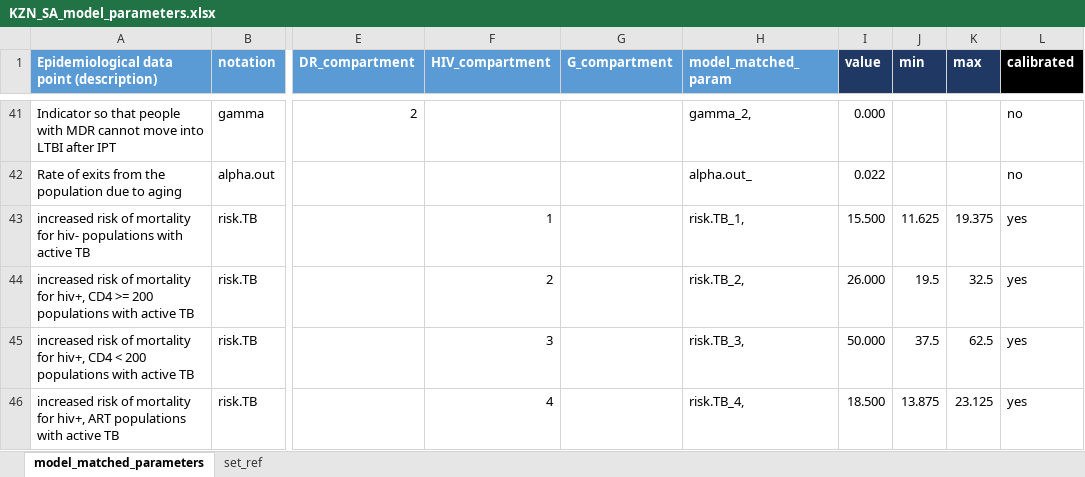
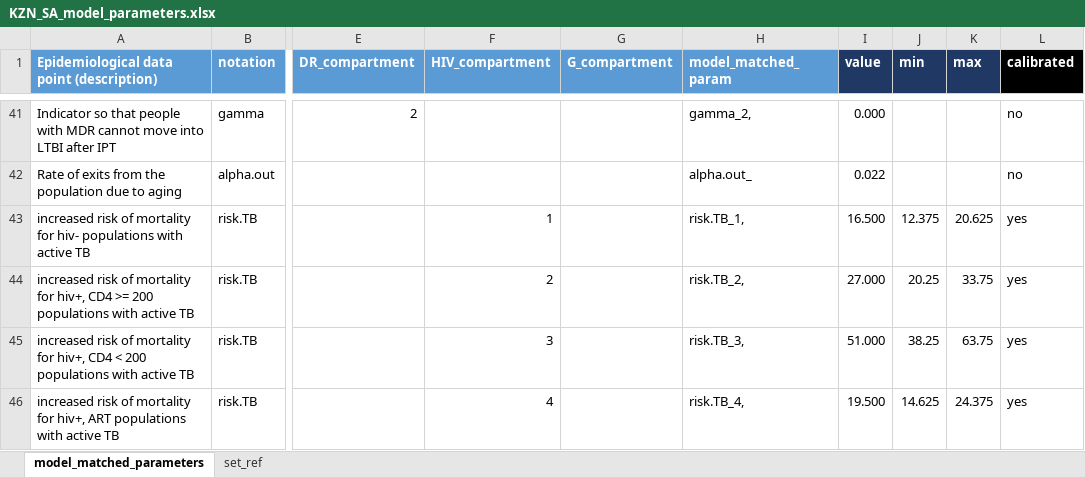
Before and after one commit to cgreene3/dynamic_transmission_model_HIV_TB_KZN_SA, an Excel workbook: param_files/calculated_param_gen/input_data/KZN_SA_model_parameters.xlsx, sheet model_matched_parameters, drawn as a sheet; only a part is shown, gaps mark what is left out; values as stored, in another font and other column widths than the file's, no borders; the diff names each change by its address in the sheet, - before the commit and + after, or states it on an @@ line.

```diff
--- a/param_files/calculated_param_gen/input_data/KZN_SA_model_parameters.xlsx (sheet model_matched_parameters)
+++ b/param_files/calculated_param_gen/input_data/KZN_SA_model_parameters.xlsx (sheet model_matched_parameters)
-I43 (value): 15.500
+I43 (value): 16.500
-J43 (min): 11.625
+J43 (min): 12.375
-K43 (max): 19.375
+K43 (max): 20.625
-I44 (value): 26.000
+I44 (value): 27.000
-J44 (min): 19.5
+J44 (min): 20.25
-K44 (max): 32.5
+K44 (max): 33.75
-I45 (value): 50.000
+I45 (value): 51.000
-J45 (min): 37.5
+J45 (min): 38.25
-K45 (max): 62.5
+K45 (max): 63.75
-I46 (value): 18.500
+I46 (value): 19.500
-J46 (min): 13.875
+J46 (min): 14.625
-K46 (max): 23.125
+K46 (max): 24.375
```
Also changed, not shown: 34 other files.
